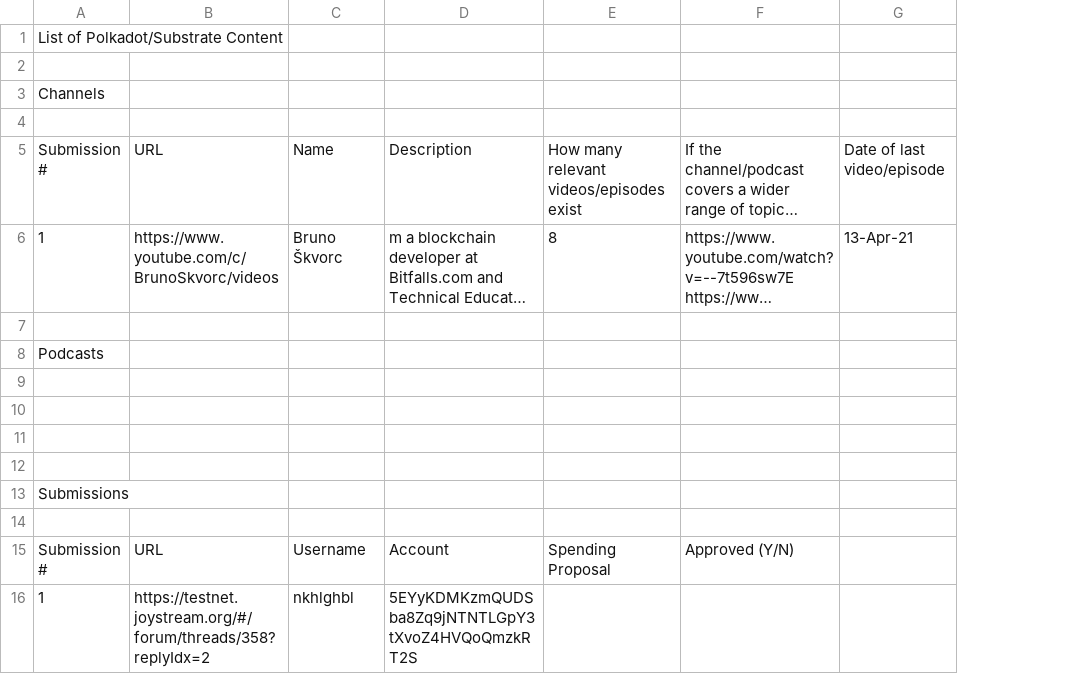
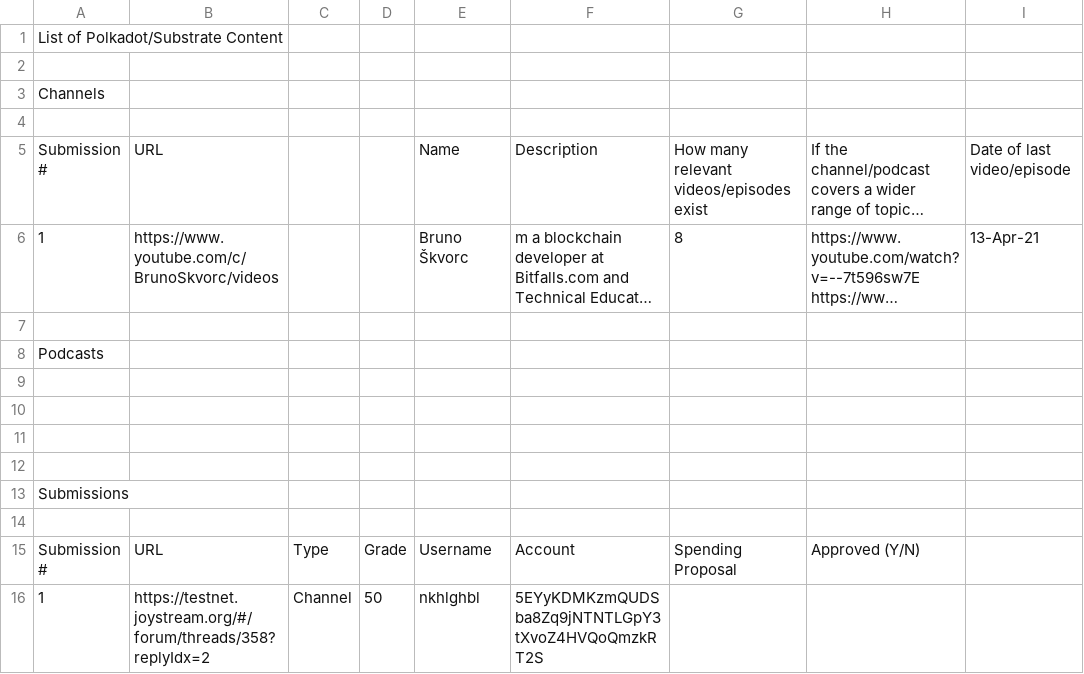
Before and after one commit to jacklee2020716/community-repo, a CSV file: community-contributions/substrate_polkadot_content_list/polkadot_substrate_content_list.csv, drawn as a sheet; only a part is shown; long unchanged cells end in …; the diff names each change by its address in the sheet, - before the commit and + after, or states it on an @@ line.

Commit message:
Update polkadot_substrate_content_list.csv

```diff
--- a/community-contributions/substrate_polkadot_content_list/polkadot_substrate_content_list.csv
+++ b/community-contributions/substrate_polkadot_content_list/polkadot_substrate_content_list.csv
+column C, rows 15-16: Type | Channel
+column D, rows 15-16: Grade | 50
```
